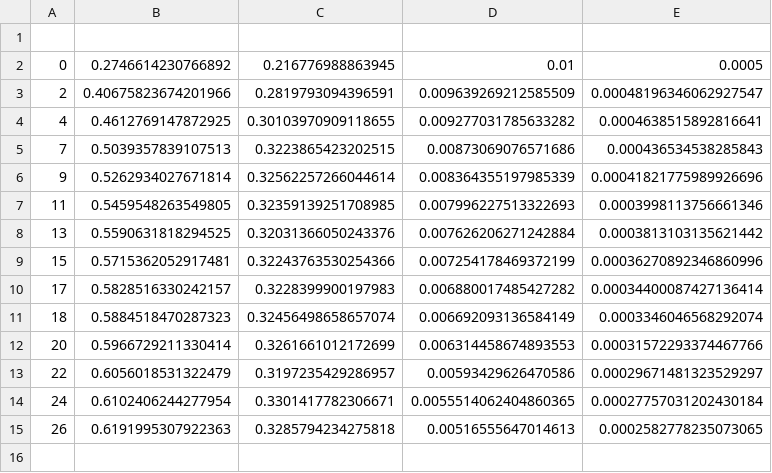
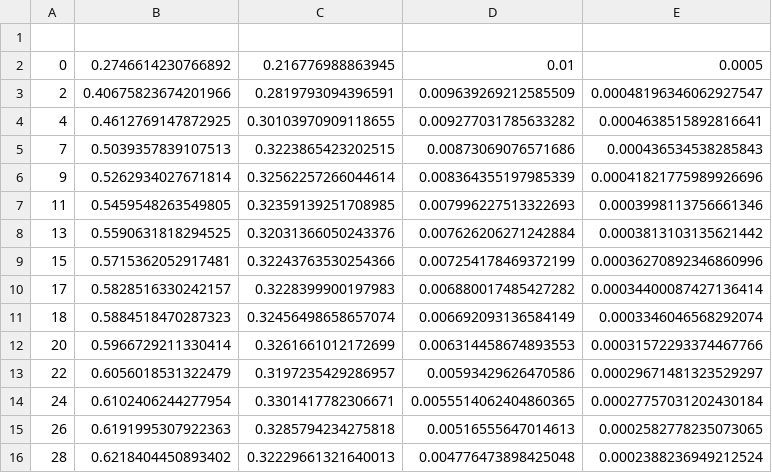
Before and after one commit to Nuzz23/MLDL_SemanticSegmentation, a CSV file: statsCsv/bisenetV2Adversarial.csv, drawn as a sheet; the diff names each change by its address in the sheet, - before the commit and + after, or states it on an @@ line.

Commit message:
added statsCsv/bisenetV2Adversarial.csv

```diff
--- a/statsCsv/bisenetV2Adversarial.csv
+++ b/statsCsv/bisenetV2Adversarial.csv
+row 16: 28 | 0.6218404450893402 | 0.32229661321640013 | 0.004776473898425048 | 0.0002388236949212524
```
